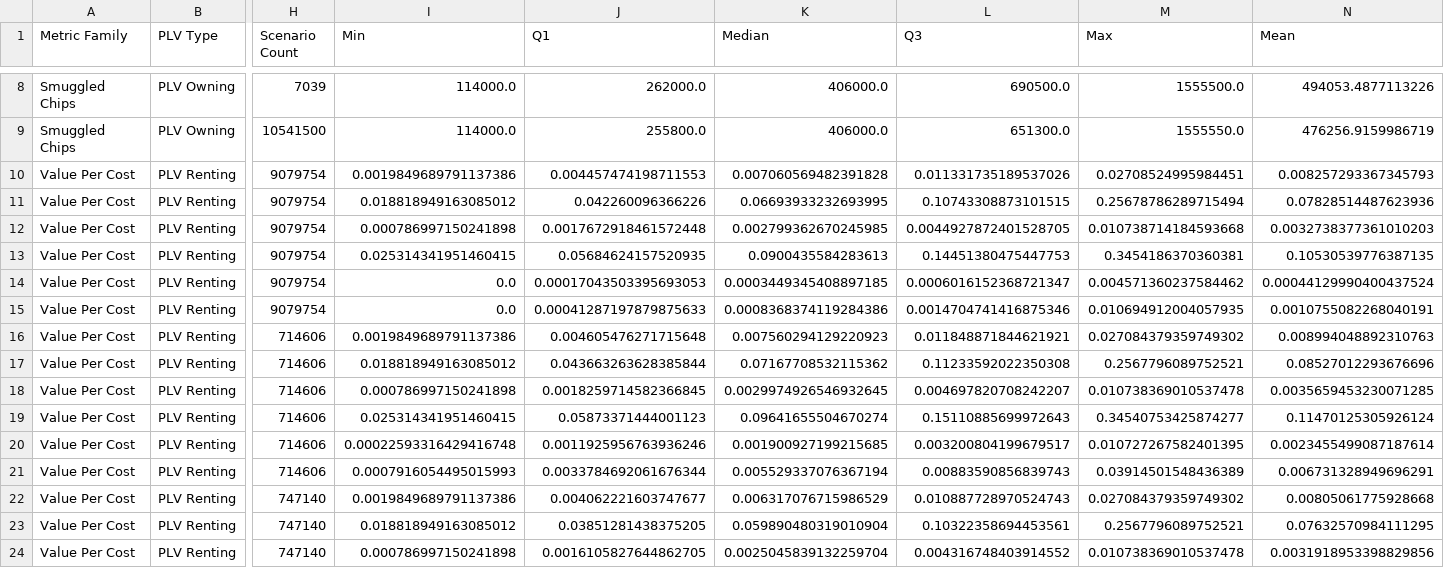
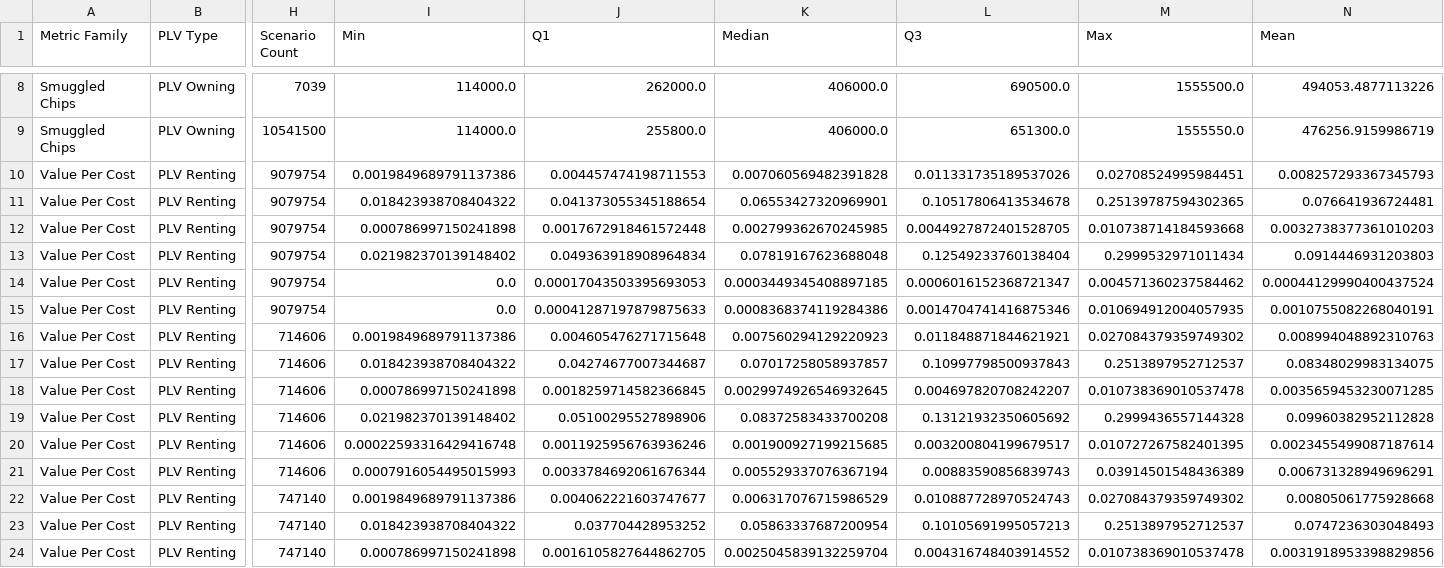
Before and after one commit to georgetown-cset/location-verification-calculations, a CSV file: output/all/relationship_boxplot_values.csv, drawn as a sheet; only a part is shown, gaps mark what is left out; the diff covers the shown part only; the diff names each change by its address in the sheet, - before the commit and + after, or states it on an @@ line.

```diff
--- a/output/all/relationship_boxplot_values.csv
+++ b/output/all/relationship_boxplot_values.csv
-I11 (Min): 0.018818949163085012
+I11 (Min): 0.018423938708404322
-J11 (Q1): 0.042260096366226
+J11 (Q1): 0.041373055345188654
-K11 (Median): 0.06693933232693995
+K11 (Median): 0.06553427320969901
-L11 (Q3): 0.10743308873101515
+L11 (Q3): 0.10517806413534678
-M11 (Max): 0.25678786289715494
+M11 (Max): 0.25139787594302365
-N11 (Mean): 0.07828514487623936
+N11 (Mean): 0.076641936724481
-I13 (Min): 0.025314341951460415
+I13 (Min): 0.021982370139148402
-J13 (Q1): 0.05684624157520935
+J13 (Q1): 0.049363918908964834
-K13 (Median): 0.0900435584283613
+K13 (Median): 0.07819167623688048
-L13 (Q3): 0.14451380475447753
+L13 (Q3): 0.12549233760138404
-M13 (Max): 0.3454186370360381
+M13 (Max): 0.2999532971011434
-N13 (Mean): 0.10530539776387135
+N13 (Mean): 0.0914446931203803
-I17 (Min): 0.018818949163085012
+I17 (Min): 0.018423938708404322
-J17 (Q1): 0.043663263628385844
+J17 (Q1): 0.04274677007344687
-K17 (Median): 0.07167708532115362
+K17 (Median): 0.07017258058937857
-L17 (Q3): 0.11233592022350308
+L17 (Q3): 0.10997798500937843
-M17 (Max): 0.2567796089752521
+M17 (Max): 0.2513897952712537
-N17 (Mean): 0.08527012293676696
+N17 (Mean): 0.08348029983134075
-I19 (Min): 0.025314341951460415
+I19 (Min): 0.021982370139148402
-J19 (Q1): 0.05873371444001123
+J19 (Q1): 0.05100295527898906
-K19 (Median): 0.09641655504670274
+K19 (Median): 0.08372583433700208
-L19 (Q3): 0.15110885699972643
+L19 (Q3): 0.13121932350605692
-M19 (Max): 0.34540753425874277
+M19 (Max): 0.2999436557144328
-N19 (Mean): 0.11470125305926124
+N19 (Mean): 0.09960382952112828
-I23 (Min): 0.018818949163085012
+I23 (Min): 0.018423938708404322
-J23 (Q1): 0.03851281438375205
+J23 (Q1): 0.037704428953252
-K23 (Median): 0.059890480319010904
+K23 (Median): 0.05863337687200954
-L23 (Q3): 0.10322358694453561
+L23 (Q3): 0.10105691995057213
-M23 (Max): 0.2567796089752521
+M23 (Max): 0.2513897952712537
-N23 (Mean): 0.07632570984111295
+N23 (Mean): 0.0747236303048493
```
Also changed, not shown: 66 edited cells elsewhere in this file, output/perfect_information/relationship_boxplot_values.csv, 6 other files.
